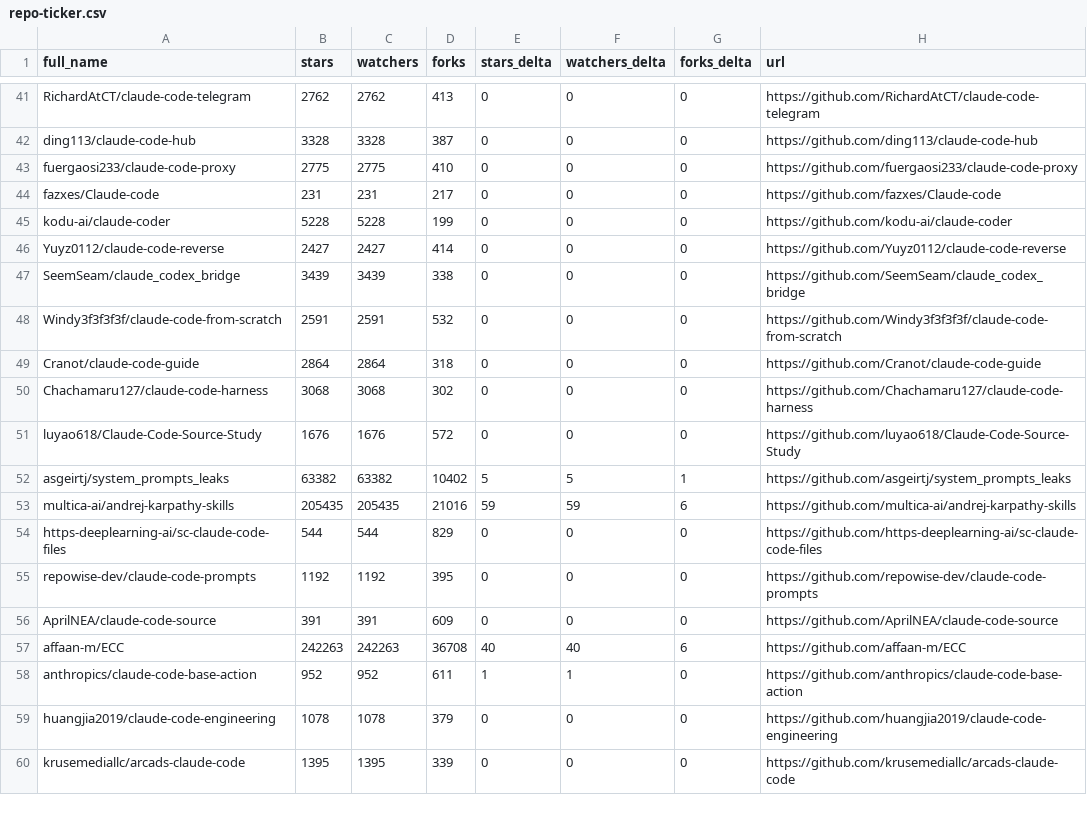
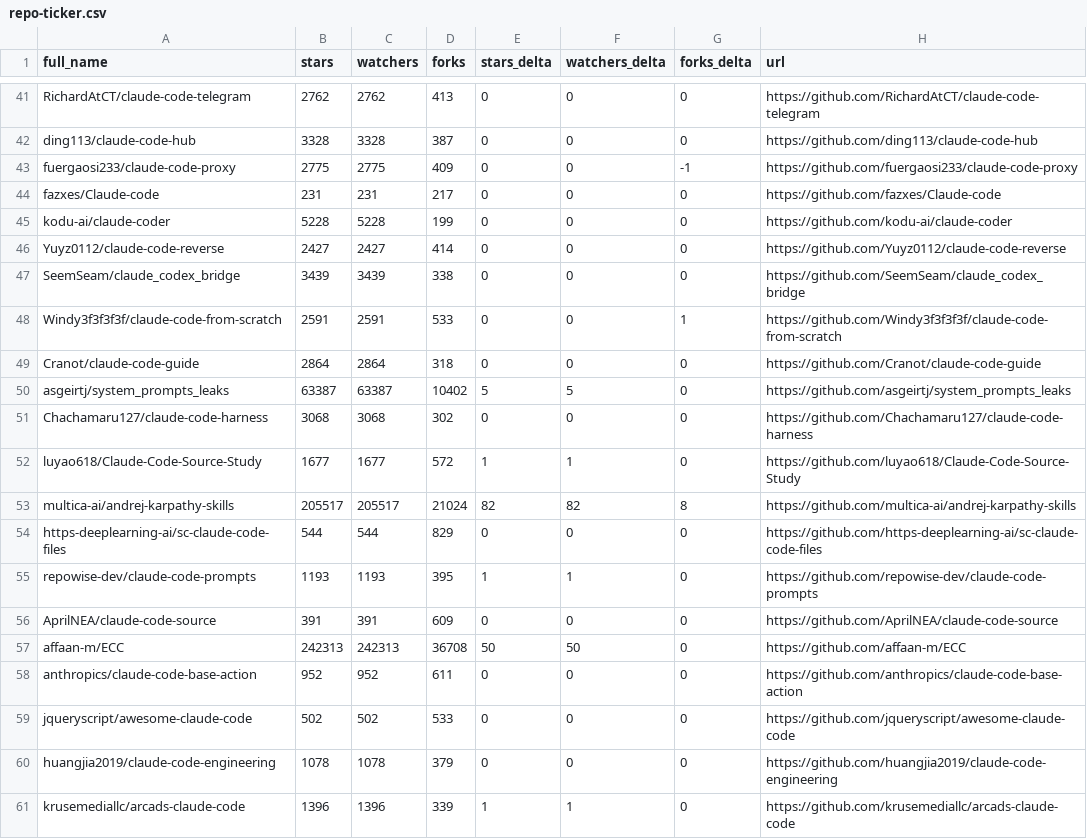
Before and after one commit to HinchK/awesome-claude-code, a CSV file: data/repo-ticker.csv, drawn as a sheet; only a part is shown, gaps mark what is left out; the diff covers the shown part only.

```diff
--- a/data/repo-ticker.csv
+++ b/data/repo-ticker.csv
@@ -42,3 +42,3 @@ RichardAtCT/claude-code-telegram,2762,2762,413,0,0,0,https://github.com/RichardA
 ding113/claude-code-hub,3328,3328,387,0,0,0,https://github.com/ding113/claude-code-hub
-fuergaosi233/claude-code-proxy,2775,2775,410,0,0,0,https://github.com/fuergaosi233/claude-code-proxy
+fuergaosi233/claude-code-proxy,2775,2775,409,0,0,-1,https://github.com/fuergaosi233/claude-code-proxy
 fazxes/Claude-code,231,231,217,0,0,0,https://github.com/fazxes/Claude-code
@@ -47,14 +47,15 @@ Yuyz0112/claude-code-reverse,2427,2427,414,0,0,0,https://github.com/Yuyz0112/cla
 SeemSeam/claude_codex_bridge,3439,3439,338,0,0,0,https://github.com/SeemSeam/claude_codex_bridge
-Windy3f3f3f3f/claude-code-from-scratch,2591,2591,532,0,0,0,https://github.com/Windy3f3f3f3f/claude-code-from-scratch
+Windy3f3f3f3f/claude-code-from-scratch,2591,2591,533,0,0,1,https://github.com/Windy3f3f3f3f/claude-code-from-scratch
 Cranot/claude-code-guide,2864,2864,318,0,0,0,https://github.com/Cranot/claude-code-guide
+asgeirtj/system_prompts_leaks,63387,63387,10402,5,5,0,https://github.com/asgeirtj/system_prompts_leaks
 Chachamaru127/claude-code-harness,3068,3068,302,0,0,0,https://github.com/Chachamaru127/claude-code-harness
-luyao618/Claude-Code-Source-Study,1676,1676,572,0,0,0,https://github.com/luyao618/Claude-Code-Source-Study
-asgeirtj/system_prompts_leaks,63382,63382,10402,5,5,1,https://github.com/asgeirtj/system_prompts_leaks
-multica-ai/andrej-karpathy-skills,205435,205435,21016,59,59,6,https://github.com/multica-ai/andrej-karpathy-skills
+luyao618/Claude-Code-Source-Study,1677,1677,572,1,1,0,https://github.com/luyao618/Claude-Code-Source-Study
+multica-ai/andrej-karpathy-skills,205517,205517,21024,82,82,8,https://github.com/multica-ai/andrej-karpathy-skills
 https-deeplearning-ai/sc-claude-code-files,544,544,829,0,0,0,https://github.com/https-deeplearning-ai/sc-claude-code-files
-repowise-dev/claude-code-prompts,1192,1192,395,0,0,0,https://github.com/repowise-dev/claude-code-prompts
+repowise-dev/claude-code-prompts,1193,1193,395,1,1,0,https://github.com/repowise-dev/claude-code-prompts
 AprilNEA/claude-code-source,391,391,609,0,0,0,https://github.com/AprilNEA/claude-code-source
-affaan-m/ECC,242263,242263,36708,40,40,6,https://github.com/affaan-m/ECC
-anthropics/claude-code-base-action,952,952,611,1,1,0,https://github.com/anthropics/claude-code-base-action
+affaan-m/ECC,242313,242313,36708,50,50,0,https://github.com/affaan-m/ECC
+anthropics/claude-code-base-action,952,952,611,0,0,0,https://github.com/anthropics/claude-code-base-action
+jqueryscript/awesome-claude-code,502,502,533,0,0,0,https://github.com/jqueryscript/awesome-claude-code
 huangjia2019/claude-code-engineering,1078,1078,379,0,0,0,https://github.com/huangjia2019/claude-code-engineering
-krusemediallc/arcads-claude-code,1395,1395,339,0,0,0,https://github.com/krusemediallc/arcads-claude-code
+krusemediallc/arcads-claude-code,1396,1396,339,1,1,0,https://github.com/krusemediallc/arcads-claude-code
```
Also changed, not shown: 2 added rows, 2 removed rows and 114 edited cells elsewhere in this file, 2 other files.
